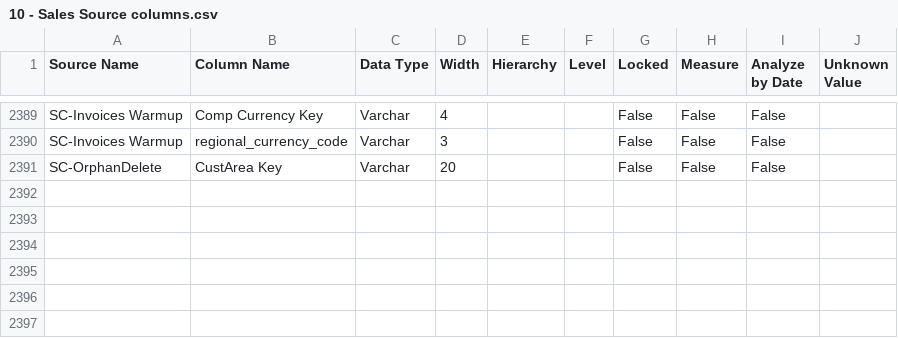
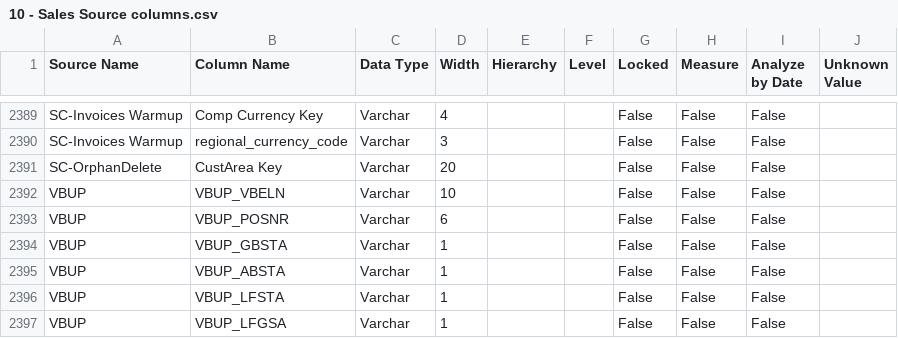
Before and after one commit to Centelli/40-Sales, a CSV file: 10 - Sales/10 - Sales Source columns.csv, drawn as a sheet; only a part is shown, gaps mark what is left out; the diff names each change by its address in the sheet, - before the commit and + after, or states it on an @@ line.

Commit message:
HUB-614 - Backlog Corrections in 10-Sales

```diff
--- a/10 - Sales/10 - Sales Source columns.csv
+++ b/10 - Sales/10 - Sales Source columns.csv
+row 2392: VBUP | VBUP_VBELN | Varchar | 10 |  |  | False | False | False
+row 2393: VBUP | VBUP_POSNR | Varchar | 6 |  |  | False | False | False
+row 2394: VBUP | VBUP_GBSTA | Varchar | 1 |  |  | False | False | False
+row 2395: VBUP | VBUP_ABSTA | Varchar | 1 |  |  | False | False | False
+row 2396: VBUP | VBUP_LFSTA | Varchar | 1 |  |  | False | False | False
+row 2397: VBUP | VBUP_LFGSA | Varchar | 1 |  |  | False | False | False
```
Also changed, not shown: 10 - Sales/10 - Sales Source list.csv, 1 other file.
